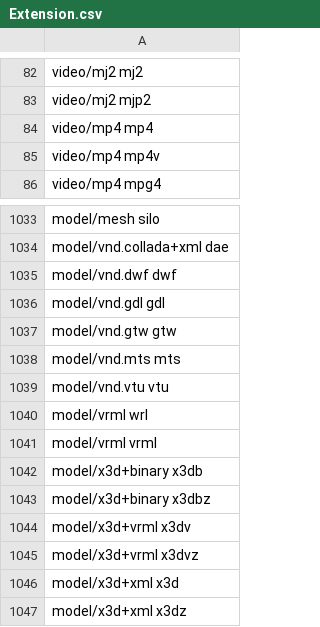
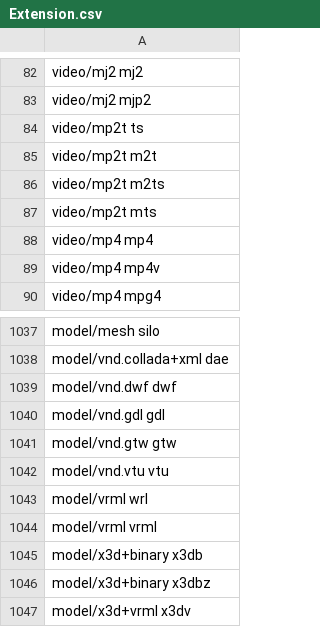
Before and after one commit to FolkerKinzel/MimeTypes, a CSV file: src/FolkerKinzel.MimeTypes/Resources/Extension.csv, drawn as a sheet; only a part is shown, gaps mark what is left out; the shorter side is filled out with more unchanged rows; removed rows and columns are numbered as before the commit, all else as after; the diff names each change by its address in the sheet, - before the commit and + after, or states it on an @@ line.

Commit message:
Data update

```diff
--- a/src/FolkerKinzel.MimeTypes/Resources/Extension.csv
+++ b/src/FolkerKinzel.MimeTypes/Resources/Extension.csv
+row 84: video/mp2t ts
+row 85: video/mp2t m2t
+row 86: video/mp2t m2ts
+row 87: video/mp2t mts
-row 1038: model/vnd.mts mts
```
Also changed, not shown: src/FolkerKinzel.MimeTypes/Resources/Mime.csv, src/FolkerKinzel.MimeTypes/Resources/MimeIdx.csv, 6 other files.
